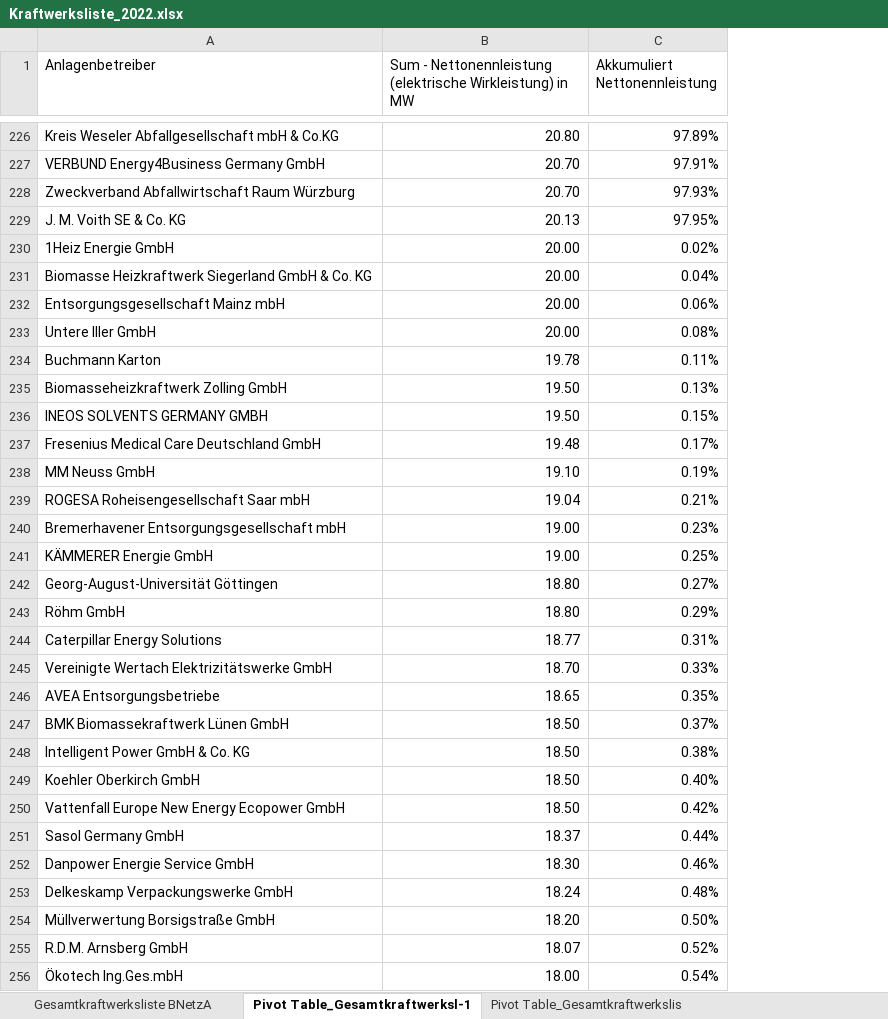
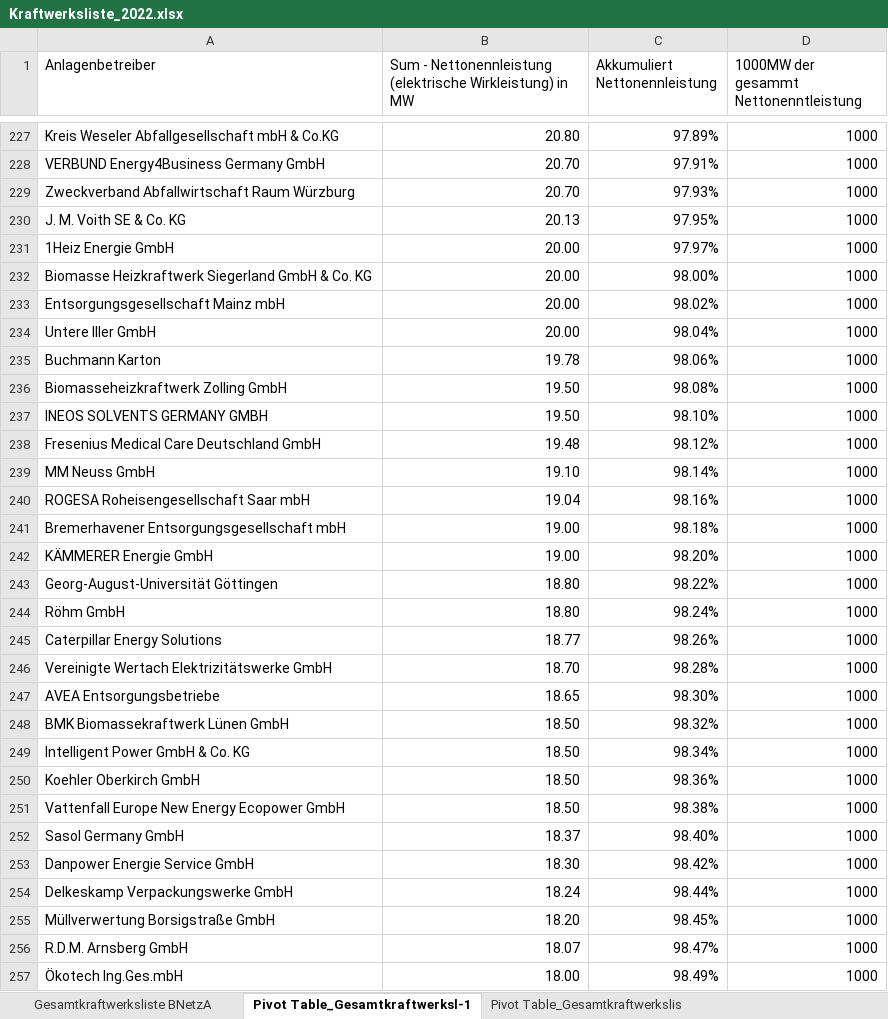
Before and after one commit to MAA28/Abi, an Excel workbook: Seminarfach/Facharbeit/Kraftwerksliste_2022.xlsx, sheet Pivot Table_Gesamtkraftwerksl-1, drawn as a sheet; only a part is shown, gaps mark what is left out; values as stored, in another font and other column widths than the file's, no borders; charts and pictures not drawn; addresses are those after the commit; the diff covers the shown part only; the diff names each change by its address in the sheet, - before the commit and + after, or states it on an @@ line.

```diff
--- a/Seminarfach/Facharbeit/Kraftwerksliste_2022.xlsx (sheet Pivot Table_Gesamtkraftwerksl-1)
+++ b/Seminarfach/Facharbeit/Kraftwerksliste_2022.xlsx (sheet Pivot Table_Gesamtkraftwerksl-1)
+column D, row 1: 1000MW der gesammt Nettonenntleistung; rows 227-257: all 1000
-C231 (Akkumuliert Nettonennleistung): 0.02%
+C231 (Akkumuliert Nettonennleistung): 97.97%
-C232 (Akkumuliert Nettonennleistung): 0.04%
+C232 (Akkumuliert Nettonennleistung): 98.00%
-C233 (Akkumuliert Nettonennleistung): 0.06%
+C233 (Akkumuliert Nettonennleistung): 98.02%
-C234 (Akkumuliert Nettonennleistung): 0.08%
+C234 (Akkumuliert Nettonennleistung): 98.04%
-C235 (Akkumuliert Nettonennleistung): 0.11%
+C235 (Akkumuliert Nettonennleistung): 98.06%
-C236 (Akkumuliert Nettonennleistung): 0.13%
+C236 (Akkumuliert Nettonennleistung): 98.08%
-C237 (Akkumuliert Nettonennleistung): 0.15%
+C237 (Akkumuliert Nettonennleistung): 98.10%
-C238 (Akkumuliert Nettonennleistung): 0.17%
+C238 (Akkumuliert Nettonennleistung): 98.12%
-C239 (Akkumuliert Nettonennleistung): 0.19%
+C239 (Akkumuliert Nettonennleistung): 98.14%
-C240 (Akkumuliert Nettonennleistung): 0.21%
+C240 (Akkumuliert Nettonennleistung): 98.16%
-C241 (Akkumuliert Nettonennleistung): 0.23%
+C241 (Akkumuliert Nettonennleistung): 98.18%
-C242 (Akkumuliert Nettonennleistung): 0.25%
+C242 (Akkumuliert Nettonennleistung): 98.20%
-C243 (Akkumuliert Nettonennleistung): 0.27%
+C243 (Akkumuliert Nettonennleistung): 98.22%
-C244 (Akkumuliert Nettonennleistung): 0.29%
+C244 (Akkumuliert Nettonennleistung): 98.24%
-C245 (Akkumuliert Nettonennleistung): 0.31%
+C245 (Akkumuliert Nettonennleistung): 98.26%
-C246 (Akkumuliert Nettonennleistung): 0.33%
+C246 (Akkumuliert Nettonennleistung): 98.28%
-C247 (Akkumuliert Nettonennleistung): 0.35%
+C247 (Akkumuliert Nettonennleistung): 98.30%
-C248 (Akkumuliert Nettonennleistung): 0.37%
+C248 (Akkumuliert Nettonennleistung): 98.32%
-C249 (Akkumuliert Nettonennleistung): 0.38%
+C249 (Akkumuliert Nettonennleistung): 98.34%
-C250 (Akkumuliert Nettonennleistung): 0.40%
+C250 (Akkumuliert Nettonennleistung): 98.36%
-C251 (Akkumuliert Nettonennleistung): 0.42%
+C251 (Akkumuliert Nettonennleistung): 98.38%
-C252 (Akkumuliert Nettonennleistung): 0.44%
+C252 (Akkumuliert Nettonennleistung): 98.40%
-C253 (Akkumuliert Nettonennleistung): 0.46%
+C253 (Akkumuliert Nettonennleistung): 98.42%
-C254 (Akkumuliert Nettonennleistung): 0.48%
+C254 (Akkumuliert Nettonennleistung): 98.44%
-C255 (Akkumuliert Nettonennleistung): 0.50%
+C255 (Akkumuliert Nettonennleistung): 98.45%
-C256 (Akkumuliert Nettonennleistung): 0.52%
+C256 (Akkumuliert Nettonennleistung): 98.47%
-C257 (Akkumuliert Nettonennleistung): 0.54%
+C257 (Akkumuliert Nettonennleistung): 98.49%
```
Also changed, not shown: 1 added row, 4 removed rows and 123 edited cells elsewhere in this sheet, formulas that keep their value, charts or pictures, 11 other files.
